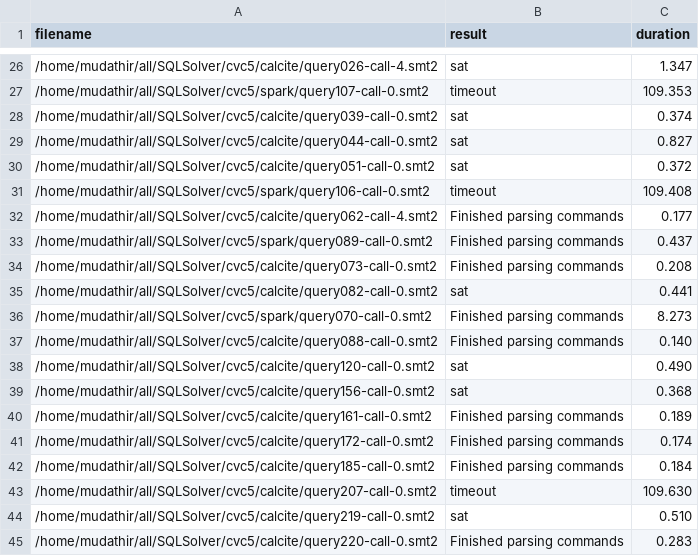
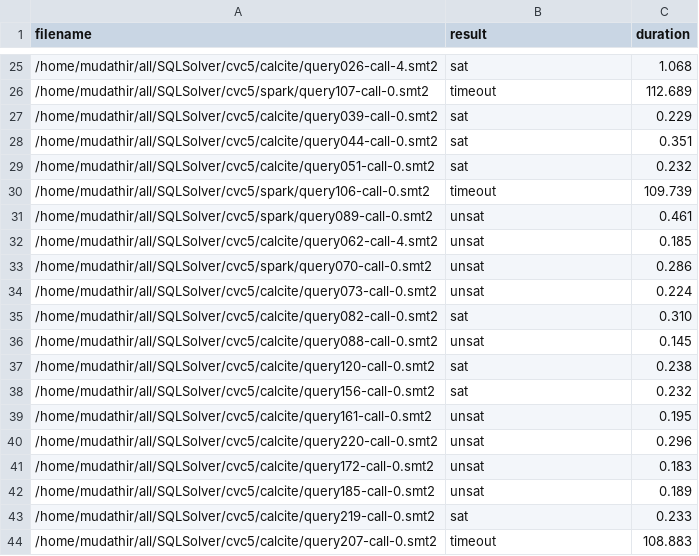
Before and after one commit to mudathirmahgoub/sls-reachability, a CSV file: results.csv, drawn as a sheet; only a part is shown, gaps mark what is left out; the diff covers the shown part only.

```diff
--- a/results.csv
+++ b/results.csv
@@ -26,20 +25,20 @@ filename,result,duration
-/home/mudathir/all/SQLSolver/cvc5/calcite/query026-call-4.smt2,sat,1.347
-/home/mudathir/all/SQLSolver/cvc5/spark/query107-call-0.smt2,timeout,109.353
-/home/mudathir/all/SQLSolver/cvc5/calcite/query039-call-0.smt2,sat,0.374
-/home/mudathir/all/SQLSolver/cvc5/calcite/query044-call-0.smt2,sat,0.827
-/home/mudathir/all/SQLSolver/cvc5/calcite/query051-call-0.smt2,sat,0.372
-/home/mudathir/all/SQLSolver/cvc5/spark/query106-call-0.smt2,timeout,109.408
-/home/mudathir/all/SQLSolver/cvc5/calcite/query062-call-4.smt2,Finished parsing commands,0.177
-/home/mudathir/all/SQLSolver/cvc5/spark/query089-call-0.smt2,Finished parsing commands,0.437
-/home/mudathir/all/SQLSolver/cvc5/calcite/query073-call-0.smt2,Finished parsing commands,0.208
-/home/mudathir/all/SQLSolver/cvc5/calcite/query082-call-0.smt2,sat,0.441
-/home/mudathir/all/SQLSolver/cvc5/spark/query070-call-0.smt2,Finished parsing commands,8.273
-/home/mudathir/all/SQLSolver/cvc5/calcite/query088-call-0.smt2,Finished parsing commands,0.140
-/home/mudathir/all/SQLSolver/cvc5/calcite/query120-call-0.smt2,sat,0.490
-/home/mudathir/all/SQLSolver/cvc5/calcite/query156-call-0.smt2,sat,0.368
-/home/mudathir/all/SQLSolver/cvc5/calcite/query161-call-0.smt2,Finished parsing commands,0.189
-/home/mudathir/all/SQLSolver/cvc5/calcite/query172-call-0.smt2,Finished parsing commands,0.174
-/home/mudathir/all/SQLSolver/cvc5/calcite/query185-call-0.smt2,Finished parsing commands,0.184
-/home/mudathir/all/SQLSolver/cvc5/calcite/query207-call-0.smt2,timeout,109.630
-/home/mudathir/all/SQLSolver/cvc5/calcite/query219-call-0.smt2,sat,0.510
-/home/mudathir/all/SQLSolver/cvc5/calcite/query220-call-0.smt2,Finished parsing commands,0.283
+/home/mudathir/all/SQLSolver/cvc5/calcite/query026-call-4.smt2,sat,1.068
+/home/mudathir/all/SQLSolver/cvc5/spark/query107-call-0.smt2,timeout,112.689
+/home/mudathir/all/SQLSolver/cvc5/calcite/query039-call-0.smt2,sat,0.229
+/home/mudathir/all/SQLSolver/cvc5/calcite/query044-call-0.smt2,sat,0.351
+/home/mudathir/all/SQLSolver/cvc5/calcite/query051-call-0.smt2,sat,0.232
+/home/mudathir/all/SQLSolver/cvc5/spark/query106-call-0.smt2,timeout,109.739
+/home/mudathir/all/SQLSolver/cvc5/spark/query089-call-0.smt2,unsat,0.461
+/home/mudathir/all/SQLSolver/cvc5/calcite/query062-call-4.smt2,unsat,0.185
+/home/mudathir/all/SQLSolver/cvc5/spark/query070-call-0.smt2,unsat,0.286
+/home/mudathir/all/SQLSolver/cvc5/calcite/query073-call-0.smt2,unsat,0.224
+/home/mudathir/all/SQLSolver/cvc5/calcite/query082-call-0.smt2,sat,0.310
+/home/mudathir/all/SQLSolver/cvc5/calcite/query088-call-0.smt2,unsat,0.145
+/home/mudathir/all/SQLSolver/cvc5/calcite/query120-call-0.smt2,sat,0.238
+/home/mudathir/all/SQLSolver/cvc5/calcite/query156-call-0.smt2,sat,0.232
+/home/mudathir/all/SQLSolver/cvc5/calcite/query161-call-0.smt2,unsat,0.195
+/home/mudathir/all/SQLSolver/cvc5/calcite/query220-call-0.smt2,unsat,0.296
+/home/mudathir/all/SQLSolver/cvc5/calcite/query172-call-0.smt2,unsat,0.183
+/home/mudathir/all/SQLSolver/cvc5/calcite/query185-call-0.smt2,unsat,0.189
+/home/mudathir/all/SQLSolver/cvc5/calcite/query219-call-0.smt2,sat,0.233
+/home/mudathir/all/SQLSolver/cvc5/calcite/query207-call-0.smt2,timeout,108.883
```
Also changed, not shown: 4 added rows, 5 removed rows and 23 edited cells elsewhere in this file, sql_files.csv, 2 other files.
